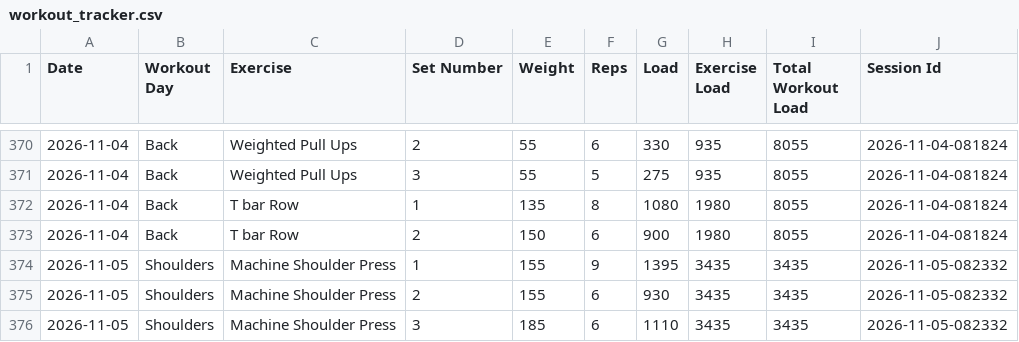
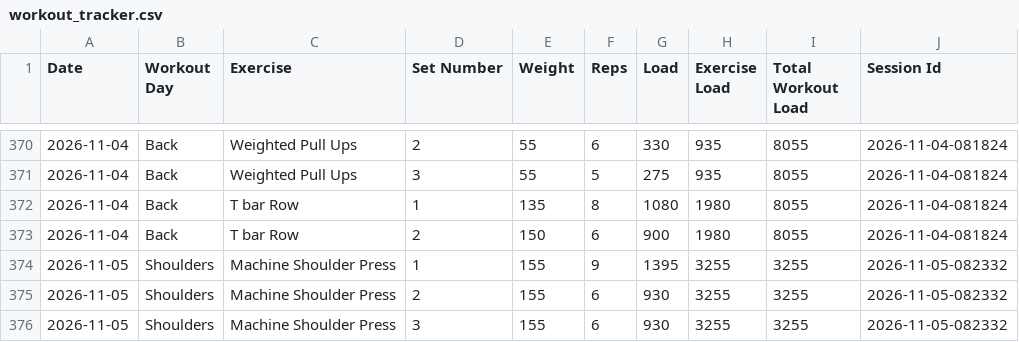
Before and after one commit to auckiefenstermacher19-cmd/Workout-Tracker-v2, a CSV file: workout_tracker.csv, drawn as a sheet; only a part is shown, gaps mark what is left out.

Commit message:
Autosave Shoulders — 2026-11-05

```diff
--- a/workout_tracker.csv
+++ b/workout_tracker.csv
@@ -373,4 +373,4 @@ Date,Workout Day,Exercise,Set Number,Weight,Reps,Load,Exercise Load,Total Workou
 2026-11-04,Back,T bar Row,2,150,6,900,1980,8055,2026-11-04-081824
-2026-11-05,Shoulders,Machine Shoulder Press,1,155,9,1395,3435,3435,2026-11-05-082332
-2026-11-05,Shoulders,Machine Shoulder Press,2,155,6,930,3435,3435,2026-11-05-082332
-2026-11-05,Shoulders,Machine Shoulder Press,3,185,6,1110,3435,3435,2026-11-05-082332
+2026-11-05,Shoulders,Machine Shoulder Press,1,155,9,1395,3255,3255,2026-11-05-082332
+2026-11-05,Shoulders,Machine Shoulder Press,2,155,6,930,3255,3255,2026-11-05-082332
+2026-11-05,Shoulders,Machine Shoulder Press,3,155,6,930,3255,3255,2026-11-05-082332
```
